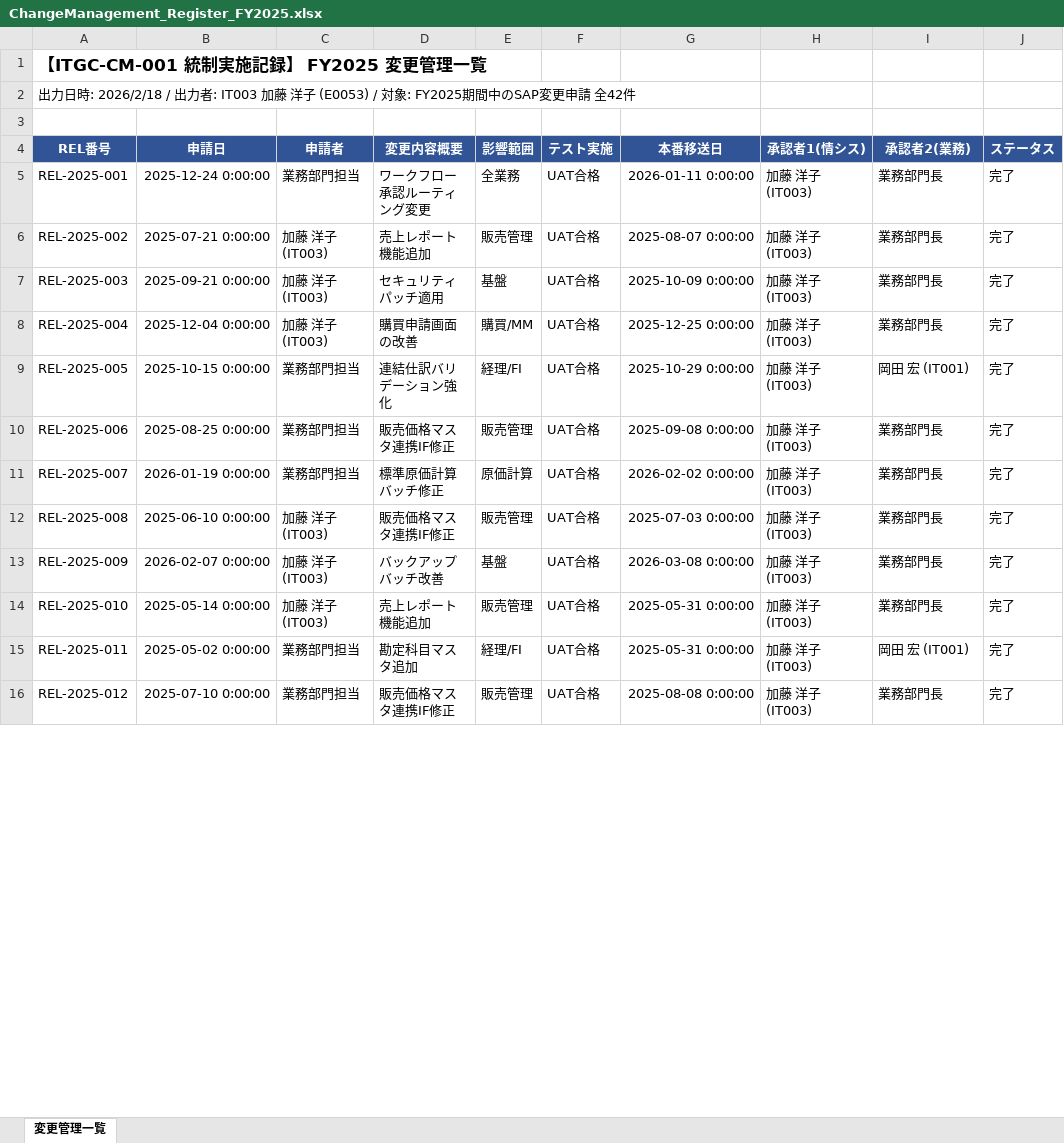
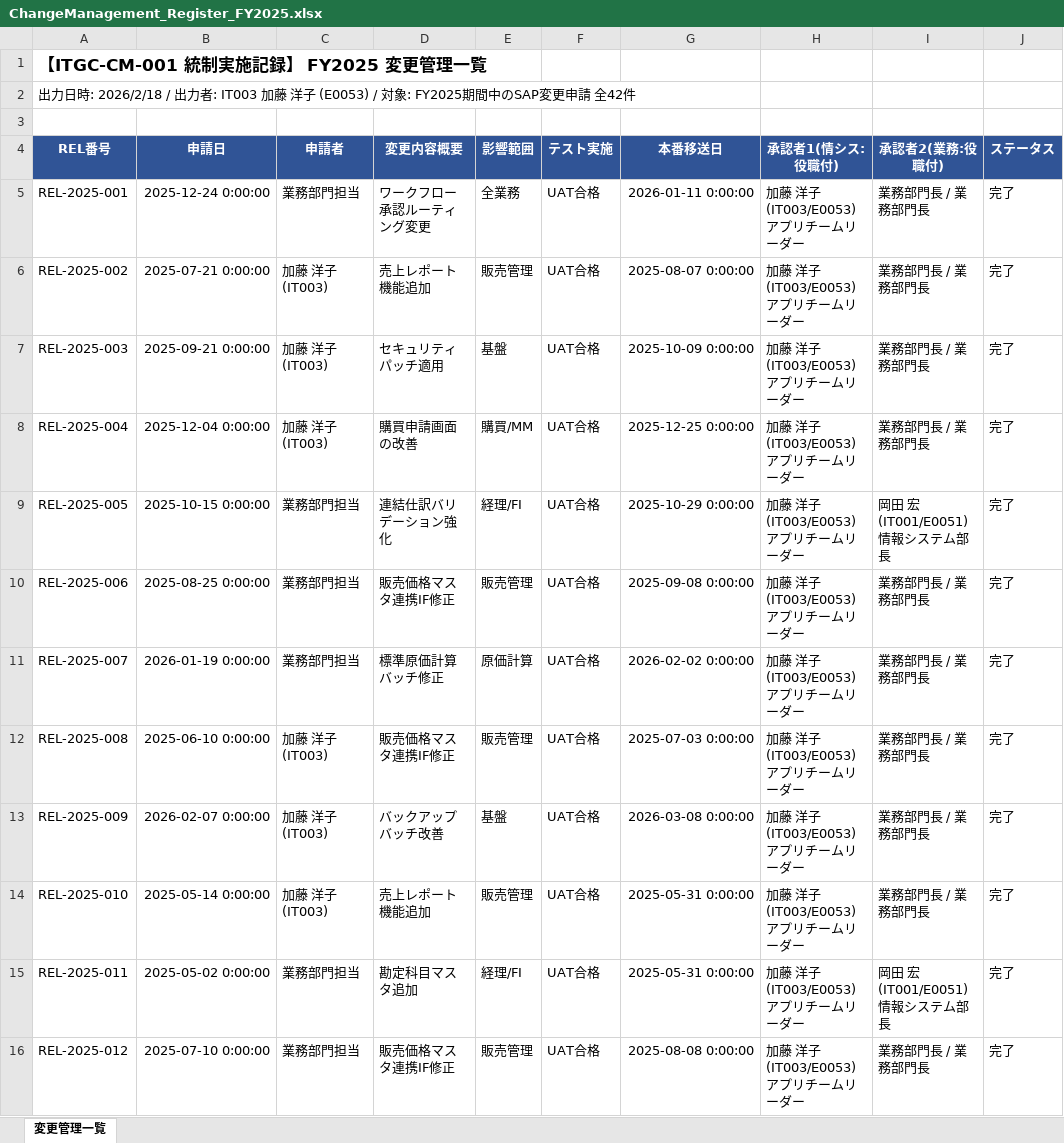
Before and after one commit to yujihama/demo_data, an Excel workbook: 4.evidence/ITGC/ChangeManagement_Register_FY2025.xlsx, sheet 変更管理一覧, drawn as a sheet; only a part is shown; values as stored, in another font and other column widths than the file's, no borders; the diff covers the shown part only; the diff names each change by its address in the sheet, - before the commit and + after, or states it on an @@ line.

```diff
--- a/4.evidence/ITGC/ChangeManagement_Register_FY2025.xlsx (sheet 変更管理一覧)
+++ b/4.evidence/ITGC/ChangeManagement_Register_FY2025.xlsx (sheet 変更管理一覧)
-H4: 承認者1(情シス)
+H4: 承認者1(情シス:役職付)
-I4: 承認者2(業務)
+I4: 承認者2(業務:役職付)
-H5:H16 (承認者1(情シス:役職付)): 加藤 洋子 (IT003)
+H5:H16 (承認者1(情シス:役職付)): 加藤 洋子 (IT003/E0053) アプリチームリーダー
-I5:I8 (承認者2(業務:役職付)): 業務部門長
+I5:I8 (承認者2(業務:役職付)): 業務部門長 / 業務部門長
-I9 (承認者2(業務:役職付)): 岡田 宏 (IT001)
+I9 (承認者2(業務:役職付)): 岡田 宏 (IT001/E0051) 情報システム部長
-I10:I14 (承認者2(業務:役職付)): 業務部門長
+I10:I14 (承認者2(業務:役職付)): 業務部門長 / 業務部門長
-I15 (承認者2(業務:役職付)): 岡田 宏 (IT001)
+I15 (承認者2(業務:役職付)): 岡田 宏 (IT001/E0051) 情報システム部長
-I16 (承認者2(業務:役職付)): 業務部門長
+I16 (承認者2(業務:役職付)): 業務部門長 / 業務部門長
```
Also changed, not shown: 60 edited cells elsewhere in this sheet, 33 other files.
